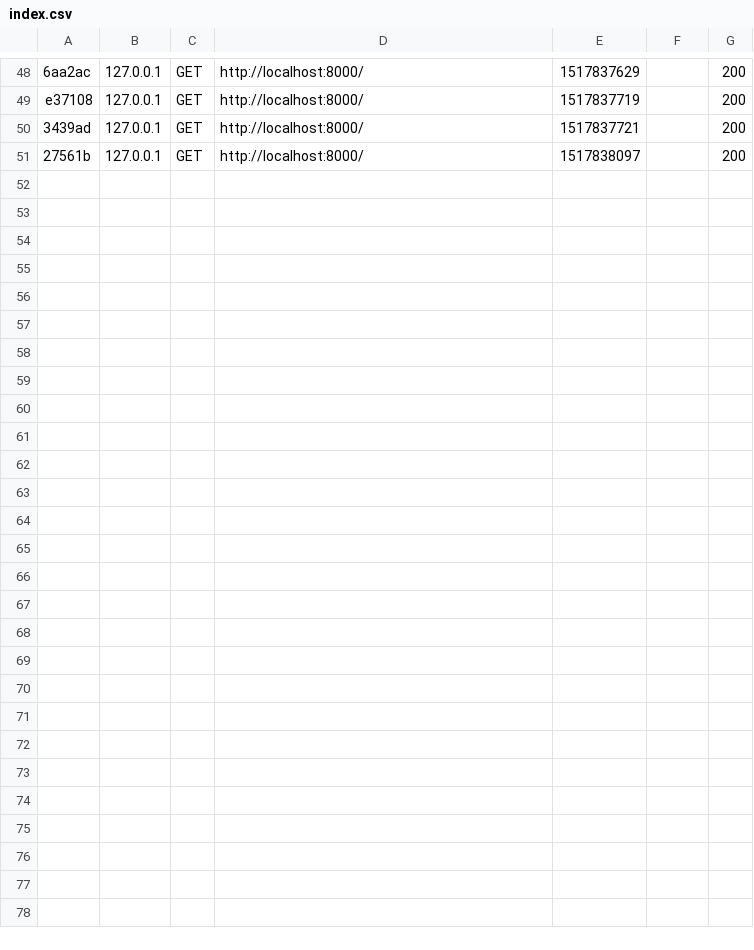
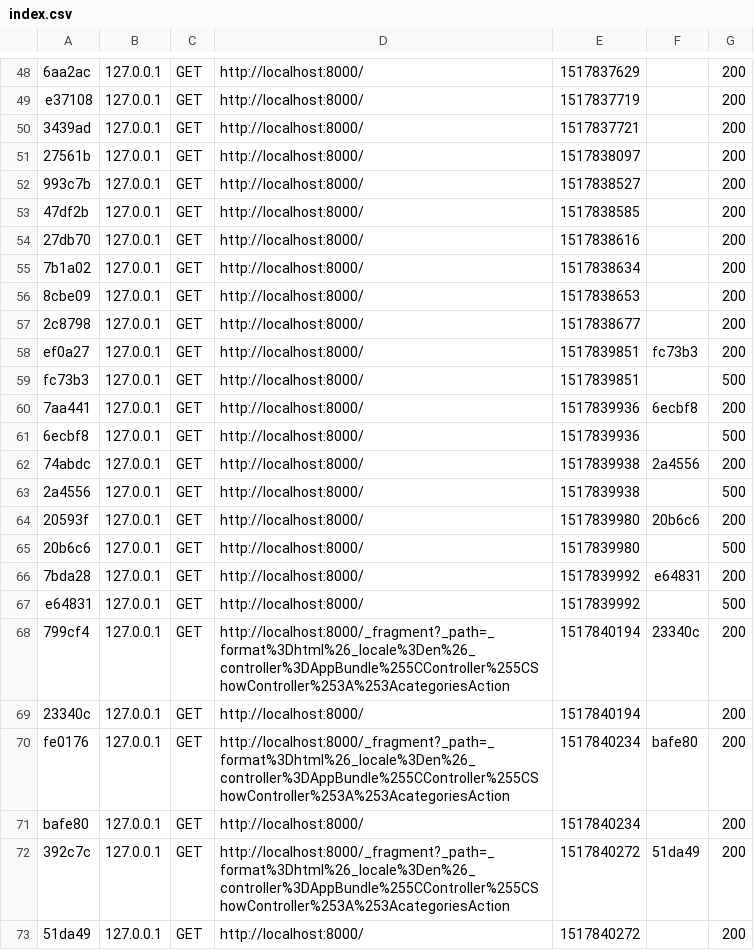
Before and after one commit to TisonAdrien/Showroom, a CSV file: var/cache/dev/profiler/index.csv, drawn as a sheet; only a part is shown, gaps mark what is left out; the diff names each change by its address in the sheet, - before the commit and + after, or states it on an @@ line.

```diff
--- a/var/cache/dev/profiler/index.csv
+++ b/var/cache/dev/profiler/index.csv
+row 52: 993c7b | 127.0.0.1 | GET | http://localhost:8000/ | 1517838527 |  | 200
+row 53: 47df2b | 127.0.0.1 | GET | http://localhost:8000/ | 1517838585 |  | 200
+row 54: 27db70 | 127.0.0.1 | GET | http://localhost:8000/ | 1517838616 |  | 200
+row 55: 7b1a02 | 127.0.0.1 | GET | http://localhost:8000/ | 1517838634 |  | 200
+row 56: 8cbe09 | 127.0.0.1 | GET | http://localhost:8000/ | 1517838653 |  | 200
+row 57: 2c8798 | 127.0.0.1 | GET | http://localhost:8000/ | 1517838677 |  | 200
+row 58: ef0a27 | 127.0.0.1 | GET | http://localhost:8000/ | 1517839851 | fc73b3 | 200
+row 59: fc73b3 | 127.0.0.1 | GET | http://localhost:8000/ | 1517839851 |  | 500
+row 60: 7aa441 | 127.0.0.1 | GET | http://localhost:8000/ | 1517839936 | 6ecbf8 | 200
+row 61: 6ecbf8 | 127.0.0.1 | GET | http://localhost:8000/ | 1517839936 |  | 500
+row 62: 74abdc | 127.0.0.1 | GET | http://localhost:8000/ | 1517839938 | 2a4556 | 200
+row 63: 2a4556 | 127.0.0.1 | GET | http://localhost:8000/ | 1517839938 |  | 500
+row 64: 20593f | 127.0.0.1 | GET | http://localhost:8000/ | 1517839980 | 20b6c6 | 200
+row 65: 20b6c6 | 127.0.0.1 | GET | http://localhost:8000/ | 1517839980 |  | 500
+row 66: 7bda28 | 127.0.0.1 | GET | http://localhost:8000/ | 1517839992 | e64831 | 200
+row 67: e64831 | 127.0.0.1 | GET | http://localhost:8000/ | 1517839992 |  | 500
+row 68: 799cf4 | 127.0.0.1 | GET | http://localhost:8000/_fragment?_path=_format%3Dhtml%26_locale%3Den%26_controller%3DAppBundle%255CController%255CShowController%253A%253AcategoriesAction | 1517840194 | 23340c | 200
+row 69: 23340c | 127.0.0.1 | GET | http://localhost:8000/ | 1517840194 |  | 200
+row 70: fe0176 | 127.0.0.1 | GET | http://localhost:8000/_fragment?_path=_format%3Dhtml%26_locale%3Den%26_controller%3DAppBundle%255CController%255CShowController%253A%253AcategoriesAction | 1517840234 | bafe80 | 200
+row 71: bafe80 | 127.0.0.1 | GET | http://localhost:8000/ | 1517840234 |  | 200
+row 72: 392c7c | 127.0.0.1 | GET | http://localhost:8000/_fragment?_path=_format%3Dhtml%26_locale%3Den%26_controller%3DAppBundle%255CController%255CShowController%253A%253AcategoriesAction | 1517840272 | 51da49 | 200
+row 73: 51da49 | 127.0.0.1 | GET | http://localhost:8000/ | 1517840272 |  | 200
```
Also changed, not shown: 8 other files.
